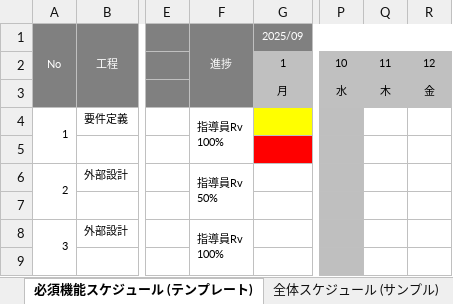
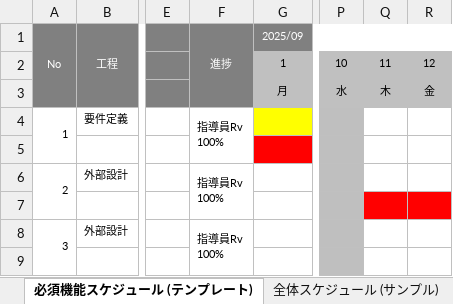
Before and after one commit to kimuradesuyo/dev, an Excel workbook: 000-要件定義/003-WBS_木村優摩.xlsx, sheet 必須機能スケジュール (テンプレート), drawn as a sheet; only a part is shown, gaps mark what is left out; values as stored, in another font and other column widths than the file's, no borders; charts and pictures not drawn; ↵ is a line break in a cell; the diff names each change by its address in the sheet, - before the commit and + after, or states it on an @@ line.

```diff
--- a/000-要件定義/003-WBS_木村優摩.xlsx (sheet 必須機能スケジュール (テンプレート))
+++ b/000-要件定義/003-WBS_木村優摩.xlsx (sheet 必須機能スケジュール (テンプレート))
-F6 (進捗): 指導員Rv ↵ 50%
+F6 (進捗): 指導員Rv ↵ 100%
-Q7:R7 fill: none
+Q7:R7 fill: #FF0000
```
Also changed, not shown: 010-外部設計/015-ER図_木村優摩.xlsx, 24 other files.
